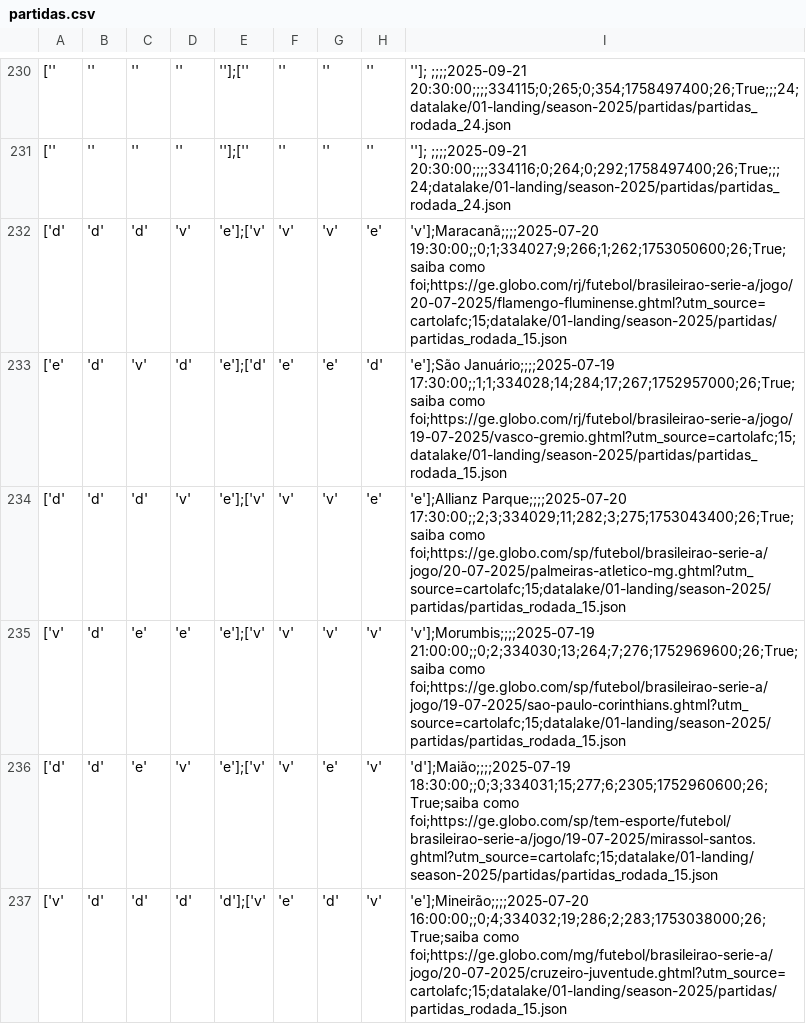
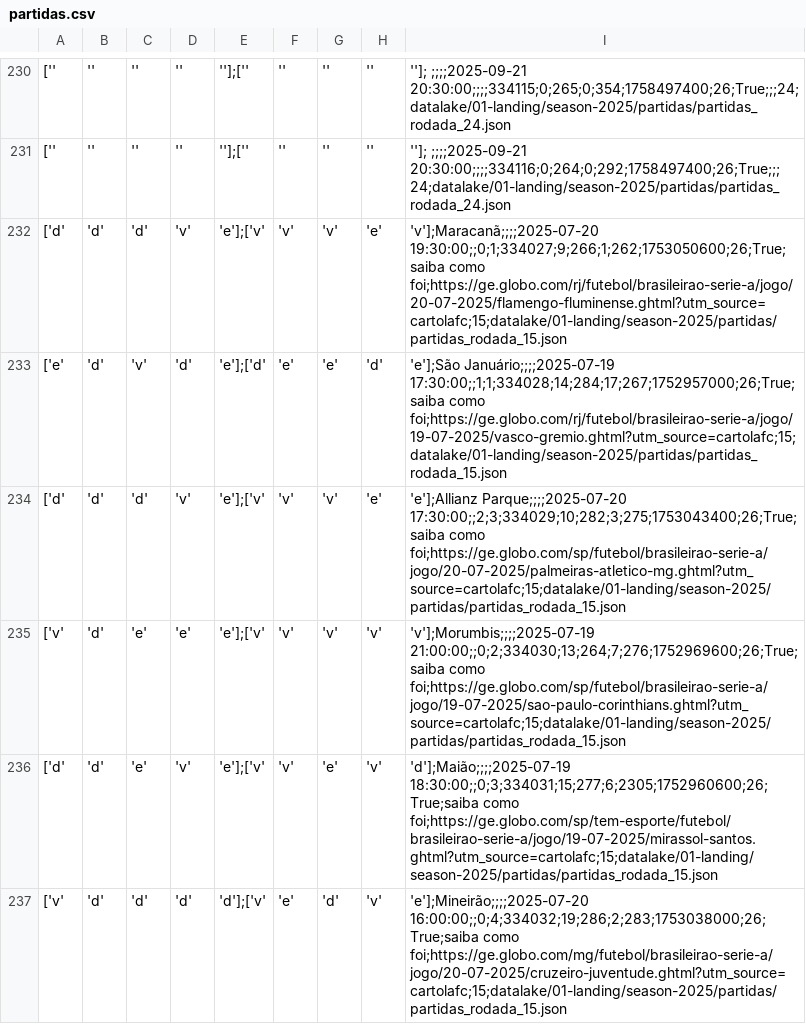
Before and after one commit to adntayer/cartola_datalake, a CSV file: datalake/02-bronze/season-2025/partidas/partidas.csv, drawn as a sheet; only a part is shown, gaps mark what is left out; the diff covers the shown part only; the diff names each change by its address in the sheet, - before the commit and + after, or states it on an @@ line.

Commit message:
📡 [data landing-to-bronze partidas]: automatic update data Mon Aug 11 10:43:39 UTC 2025

```diff
--- a/datalake/02-bronze/season-2025/partidas/partidas.csv
+++ b/datalake/02-bronze/season-2025/partidas/partidas.csv
-I234: 'e'];Allianz Parque;;;;2025-07-20 17:30:00;;2;3;334029;11;282;3;275;1753043400;26;True;saiba como foi;https://ge.globo.com/sp/futebol/brasileirao-serie-a/jogo/20-07-2025/palmeiras-atletico-mg.ghtml?utm_source=cartolafc;15;datalake/01-landing/season-2025/partidas/partidas_rodada_15.json
+I234: 'e'];Allianz Parque;;;;2025-07-20 17:30:00;;2;3;334029;10;282;3;275;1753043400;26;True;saiba como foi;https://ge.globo.com/sp/futebol/brasileirao-serie-a/jogo/20-07-2025/palmeiras-atletico-mg.ghtml?utm_source=cartolafc;15;datalake/01-landing/season-2025/partidas/partidas_rodada_15.json
```
Also changed, not shown: 39 edited cells elsewhere in this file.
